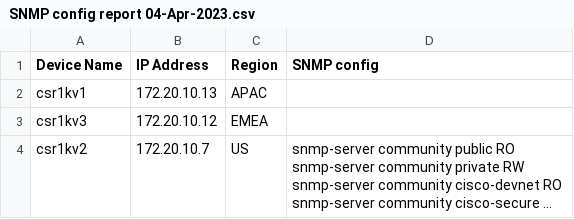
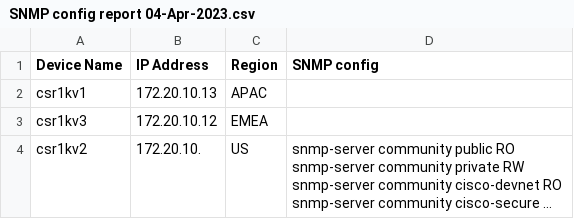
Before and after one commit to guianfulgencio/cvx, a CSV file: SNMP config report 04-Apr-2023.csv, drawn as a sheet; long unchanged cells end in …; the diff names each change by its address in the sheet, - before the commit and + after, or states it on an @@ line.

```diff
--- a/SNMP config report 04-Apr-2023.csv
+++ b/SNMP config report 04-Apr-2023.csv
-B4 (IP Address): 172.20.10.7
+B4 (IP Address): 172.20.10.
```
Also changed, not shown: 4 other files.
